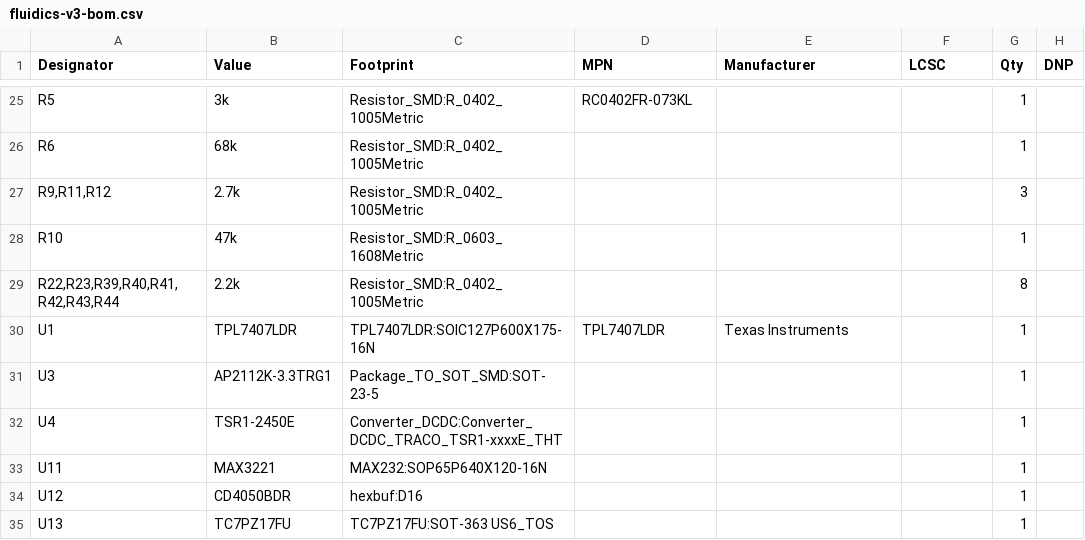
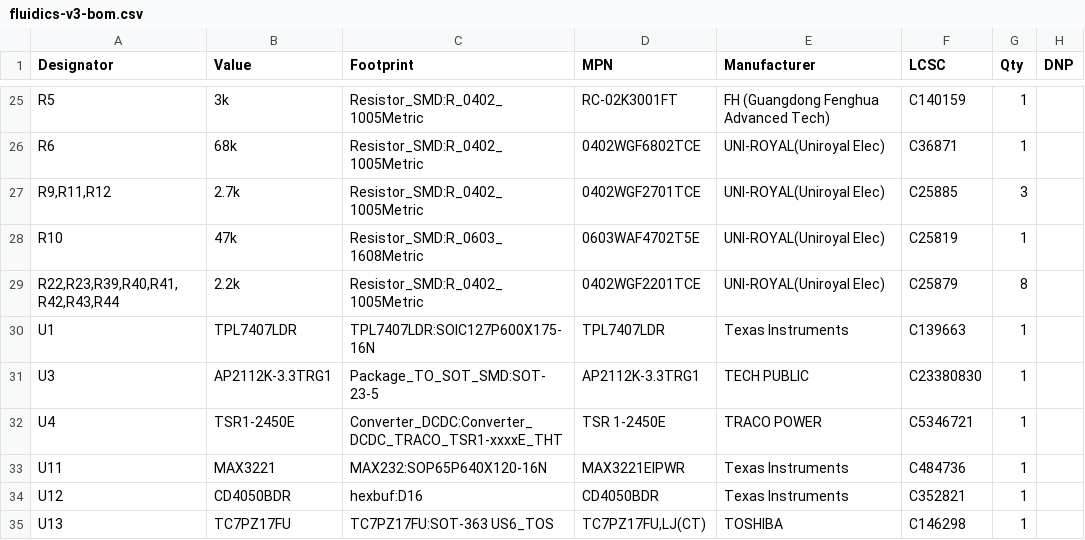
Before and after one commit to BekG123/Fluidics-Hardware-V3, a CSV file: fabrication/v3/fluidics-v3-bom.csv, drawn as a sheet; only a part is shown, gaps mark what is left out; the diff covers the shown part only.

```diff
--- a/fabrication/v3/fluidics-v3-bom.csv
+++ b/fabrication/v3/fluidics-v3-bom.csv
@@ -25,11 +25,11 @@
-"R5","3k","Resistor_SMD:R_0402_1005Metric","RC0402FR-073KL","","","1",""
-"R6","68k","Resistor_SMD:R_0402_1005Metric","","","","1",""
-"R9,R11,R12","2.7k","Resistor_SMD:R_0402_1005Metric","","","","3",""
-"R10","47k","Resistor_SMD:R_0603_1608Metric","","","","1",""
-"R22,R23,R39,R40,R41,R42,R43,R44","2.2k","Resistor_SMD:R_0402_1005Metric","","","","8",""
-"U1","TPL7407LDR","TPL7407LDR:SOIC127P600X175-16N","TPL7407LDR","Texas Instruments","","1",""
-"U3","AP2112K-3.3TRG1","Package_TO_SOT_SMD:SOT-23-5","","","","1",""
-"U4","TSR1-2450E","Converter_DCDC:Converter_DCDC_TRACO_TSR1-xxxxE_THT","","","","1",""
-"U11","MAX3221","MAX232:SOP65P640X120-16N","","","","1",""
-"U12","CD4050BDR","hexbuf:D16","","","","1",""
-"U13","TC7PZ17FU","TC7PZ17FU:SOT-363   US6_TOS","","","","1",""
+"R5","3k","Resistor_SMD:R_0402_1005Metric","RC-02K3001FT","FH (Guangdong Fenghua Advanced Tech)","C140159","1",""
+"R6","68k","Resistor_SMD:R_0402_1005Metric","0402WGF6802TCE","UNI-ROYAL(Uniroyal Elec)","C36871","1",""
+"R9,R11,R12","2.7k","Resistor_SMD:R_0402_1005Metric","0402WGF2701TCE","UNI-ROYAL(Uniroyal Elec)","C25885","3",""
+"R10","47k","Resistor_SMD:R_0603_1608Metric","0603WAF4702T5E","UNI-ROYAL(Uniroyal Elec)","C25819","1",""
+"R22,R23,R39,R40,R41,R42,R43,R44","2.2k","Resistor_SMD:R_0402_1005Metric","0402WGF2201TCE","UNI-ROYAL(Uniroyal Elec)","C25879","8",""
+"U1","TPL7407LDR","TPL7407LDR:SOIC127P600X175-16N","TPL7407LDR","Texas Instruments","C139663","1",""
+"U3","AP2112K-3.3TRG1","Package_TO_SOT_SMD:SOT-23-5","AP2112K-3.3TRG1","TECH PUBLIC","C23380830","1",""
+"U4","TSR1-2450E","Converter_DCDC:Converter_DCDC_TRACO_TSR1-xxxxE_THT","TSR 1-2450E","TRACO POWER","C5346721","1",""
+"U11","MAX3221","MAX232:SOP65P640X120-16N","MAX3221EIPWR","Texas Instruments","C484736","1",""
+"U12","CD4050BDR","hexbuf:D16","CD4050BDR","Texas Instruments","C352821","1",""
+"U13","TC7PZ17FU","TC7PZ17FU:SOT-363   US6_TOS","TC7PZ17FU,LJ(CT)","TOSHIBA","C146298","1",""
```
Also changed, not shown: 64 edited cells elsewhere in this file, fabrication/v3/cpl_jlcpcb.csv, 7 other files.
